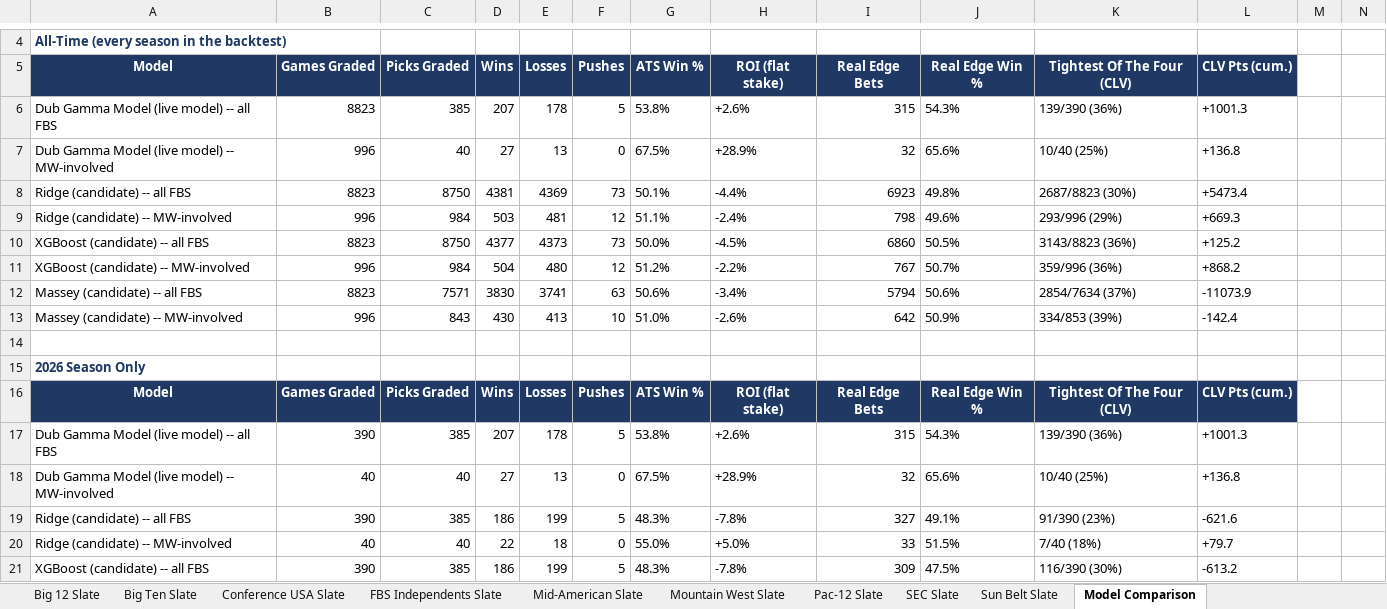
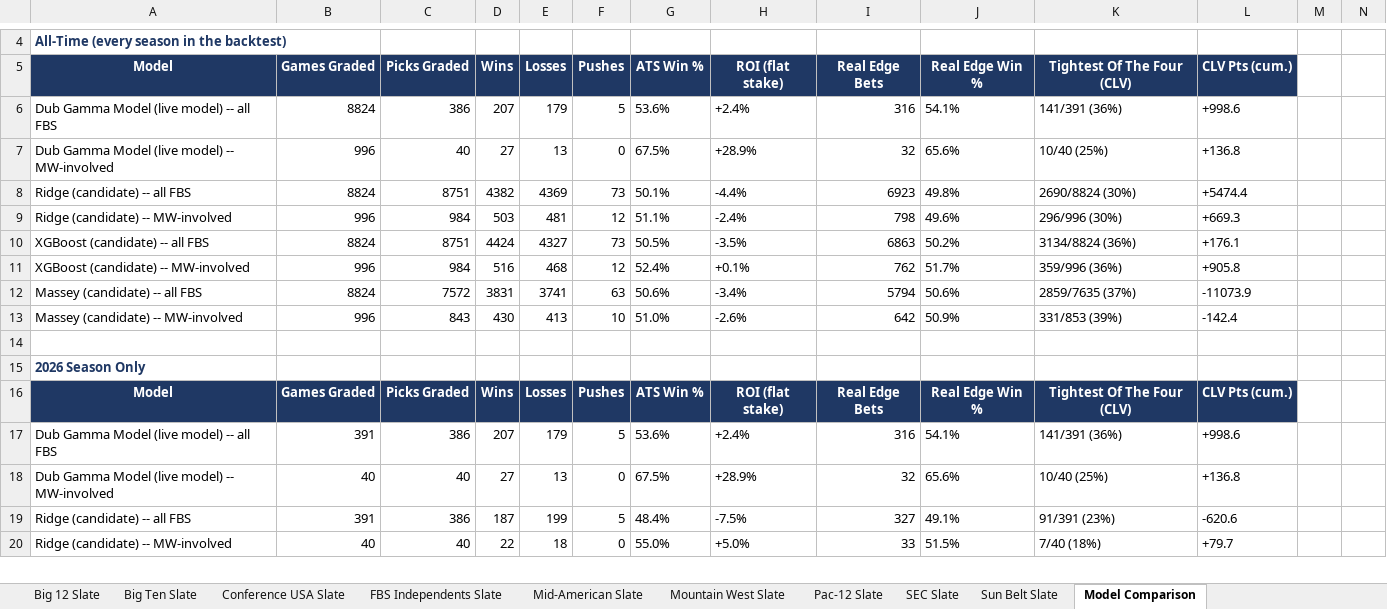
Before and after one commit to colea223/mdubcapping, an Excel workbook: excel/MW_Handicapping_Tracker.xlsx, sheet Model Comparison, drawn as a sheet; only a part is shown, gaps mark what is left out; values as stored, in another font and other column widths than the file's, no borders; removed rows and columns are numbered as before the commit, all else as after; rows hold the shown columns only; the diff covers the shown part only; the diff names each change by its address in the sheet, - before the commit and + after, or states it on an @@ line.

```diff
--- a/excel/MW_Handicapping_Tracker.xlsx (sheet Model Comparison)
+++ b/excel/MW_Handicapping_Tracker.xlsx (sheet Model Comparison)
-row 6: Dub Gamma Model (live model) -- all FBS | 8823 | 385 | 207 | 178 | 5 | 53.8% | +2.6% | 315 | 54.3% | 139/390 (36%) | +1001.3
+row 6: Dub Gamma Model (live model) -- all FBS | 8824 | 386 | 207 | 179 | 5 | 53.6% | +2.4% | 316 | 54.1% | 141/391 (36%) | +998.6
-B8: 8823
+B8: 8824
-C8: 8750
+C8: 8751
-D8: 4381
+D8: 4382
-K8: 2687/8823 (30%)
+K8: 2690/8824 (30%)
-L8: +5473.4
+L8: +5474.4
-K9: 293/996 (29%)
+K9: 296/996 (30%)
-row 10: XGBoost (candidate) -- all FBS | 8823 | 8750 | 4377 | 4373 | 73 | 50.0% | -4.5% | 6860 | 50.5% | 3143/8823 (36%) | +125.2
+row 10: XGBoost (candidate) -- all FBS | 8824 | 8751 | 4424 | 4327 | 73 | 50.5% | -3.5% | 6863 | 50.2% | 3134/8824 (36%) | +176.1
-D11: 504
+D11: 516
-E11: 480
+E11: 468
-G11: 51.2%
+G11: 52.4%
-H11: -2.2%
+H11: +0.1%
-I11: 767
+I11: 762
-J11: 50.7%
+J11: 51.7%
-L11: +868.2
+L11: +905.8
-B12: 8823
+B12: 8824
-C12: 7571
+C12: 7572
-D12: 3830
+D12: 3831
-K12: 2854/7634 (37%)
+K12: 2859/7635 (37%)
-K13: 334/853 (39%)
+K13: 331/853 (39%)
-row 17: Dub Gamma Model (live model) -- all FBS | 390 | 385 | 207 | 178 | 5 | 53.8% | +2.6% | 315 | 54.3% | 139/390 (36%) | +1001.3
+row 17: Dub Gamma Model (live model) -- all FBS | 391 | 386 | 207 | 179 | 5 | 53.6% | +2.4% | 316 | 54.1% | 141/391 (36%) | +998.6
-B19: 390
+B19: 391
-C19: 385
+C19: 386
-D19: 186
+D19: 187
-G19: 48.3%
+G19: 48.4%
-H19: -7.8%
+H19: -7.5%
-K19: 91/390 (23%)
+K19: 91/391 (23%)
-L19: -621.6
+L19: -620.6
-row 21: XGBoost (candidate) -- all FBS | 390 | 385 | 186 | 199 | 5 | 48.3% | -7.8% | 309 | 47.5% | 116/390 (30%) | -613.2
```
Also changed, not shown: 12 added rows, 11 removed rows, 275 edited cells and cell formats elsewhere in this sheet, sheet National Slate, sheet Big Ten Slate, sheet SEC Slate, sheet Sun Belt Slate, sheet Mid-American Slate, sheet ACC Slate, 8 more sheets, 36 other files.
